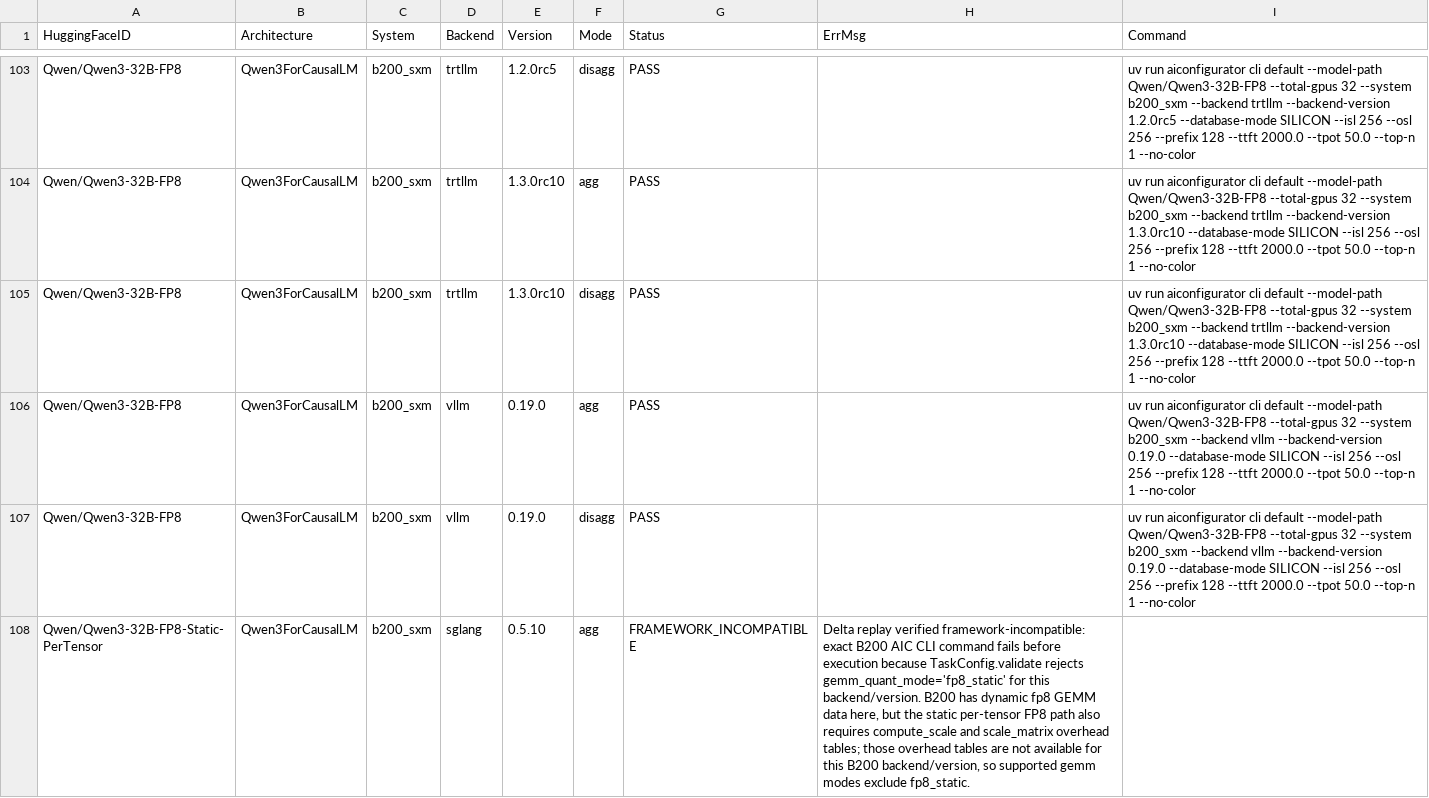
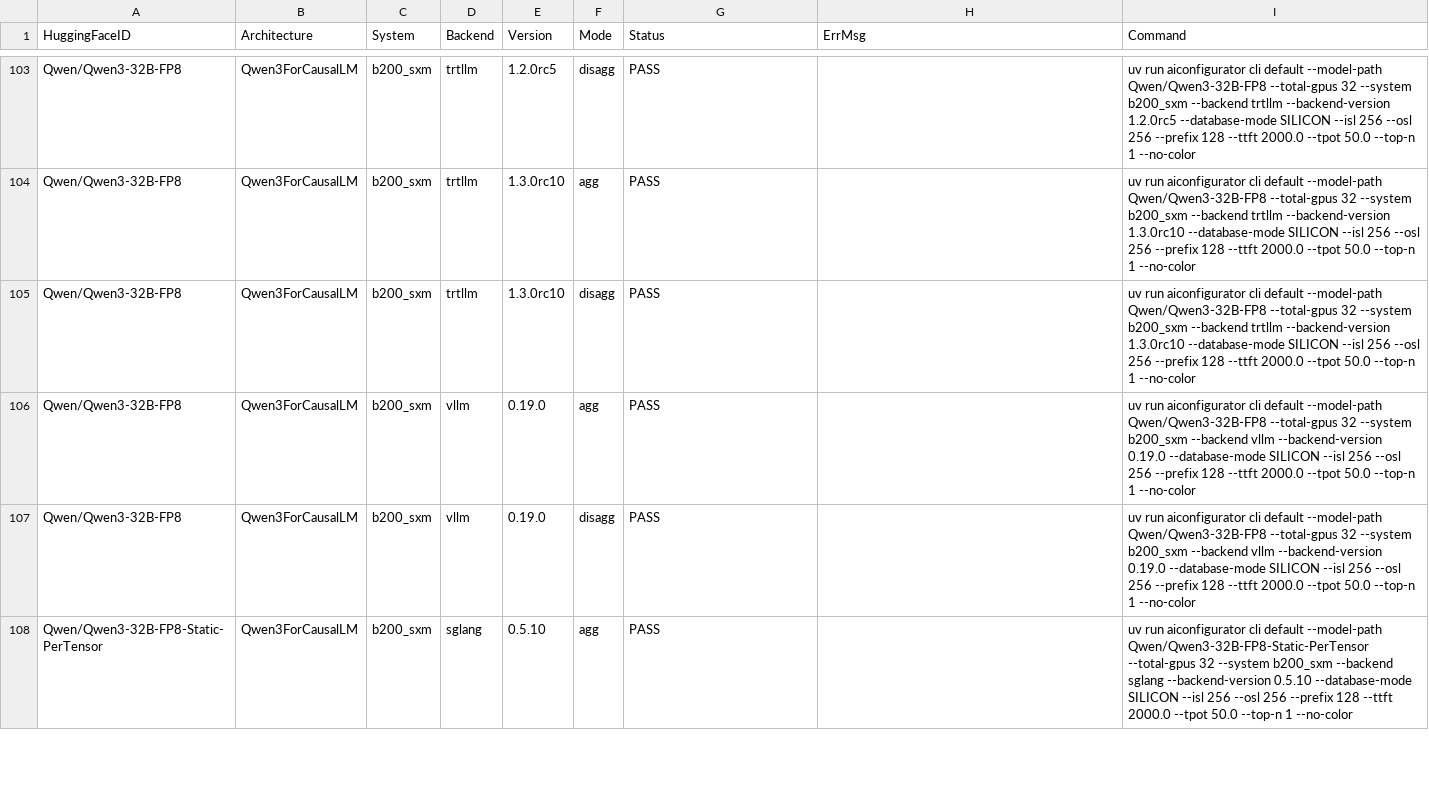
Before and after one commit to ai-dynamo/aiconfigurator, a CSV file: src/aiconfigurator/systems/support_matrix/b200_sxm.csv, drawn as a sheet; only a part is shown, gaps mark what is left out; the diff covers the shown part only.

Commit message:
fix: continue b200 workflow 4 healing delta
Signed-off-by: Jason Zhou (Engrg-Hardware 1) <jasonzho@nvidia.com>

```diff
--- a/src/aiconfigurator/systems/support_matrix/b200_sxm.csv
+++ b/src/aiconfigurator/systems/support_matrix/b200_sxm.csv
@@ -107,2 +107,2 @@ Qwen/Qwen3-32B-FP8,Qwen3ForCausalLM,b200_sxm,vllm,0.19.0,agg,PASS,,uv run aiconf
 Qwen/Qwen3-32B-FP8,Qwen3ForCausalLM,b200_sxm,vllm,0.19.0,disagg,PASS,,uv run aiconfigurator cli default --model-path Qwen/Qwen3-32B-FP8 --total-gpus 32 --system b200_sxm --backend vllm --backend-version 0.19.0 --database-mode SILICON --isl 256 --osl 256 --prefix 128 --ttft 2000.0 --tpot 50.0 --top-n 1 --no-color
-Qwen/Qwen3-32B-FP8-Static-PerTensor,Qwen3ForCausalLM,b200_sxm,sglang,0.5.10,agg,FRAMEWORK_INCOMPATIBLE,"Delta replay verified framework-incompatible: exact B200 AIC CLI command fails before execution because TaskConfig.validate rejects gemm_quant_mode='fp8_static' for this backend/version. B200 has dynamic fp8 GEMM data here, but the static per-tensor FP8 path also requires compute_scale and scale_matrix overhead tables; those overhead tables are not available for this B200 backend/version, so supported gemm modes exclude fp8_static.",
+Qwen/Qwen3-32B-FP8-Static-PerTensor,Qwen3ForCausalLM,b200_sxm,sglang,0.5.10,agg,PASS,,uv run aiconfigurator cli default --model-path Qwen/Qwen3-32B-FP8-Static-PerTensor --total-gpus 32 --system b200_sxm --backend sglang --backend-version 0.5.10 --database-mode SILICON --isl 256 --osl 256 --prefix 128 --ttft 2000.0 --tpot 50.0 --top-n 1 --no-color
```
Also changed, not shown: 43 edited cells elsewhere in this file, 8 other files.
